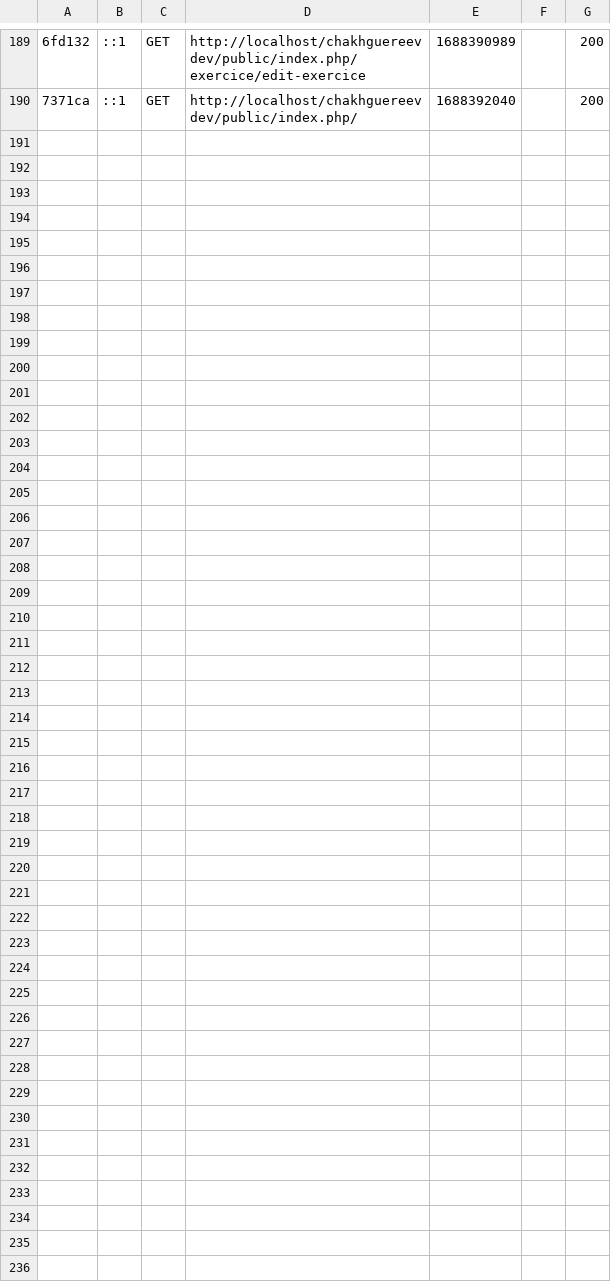
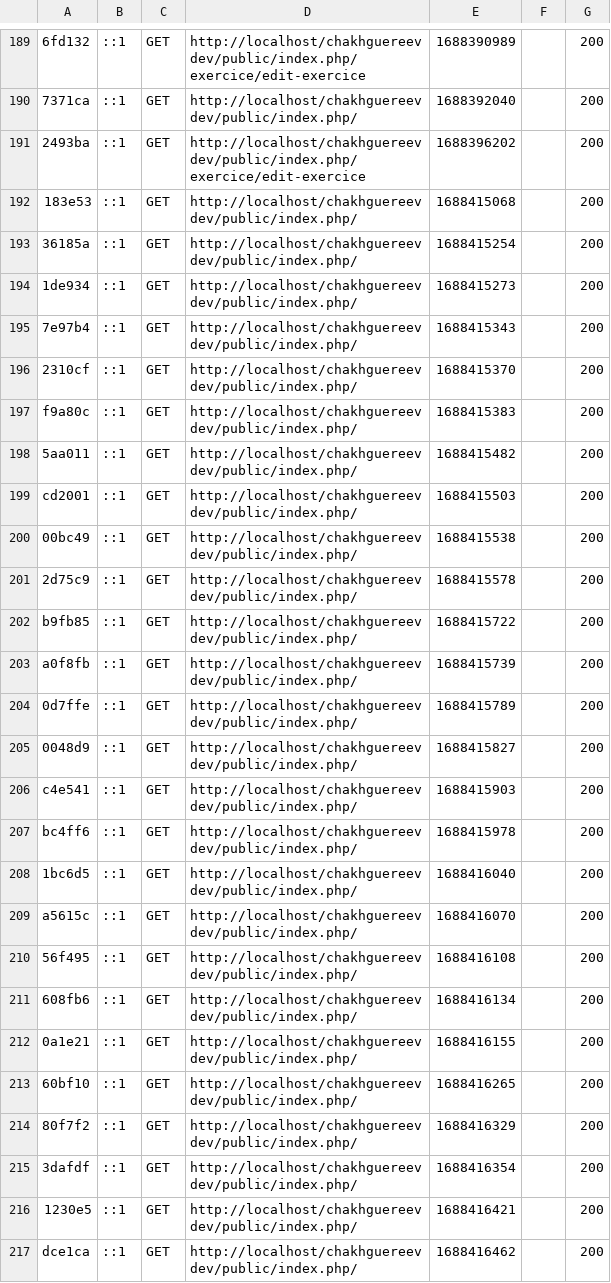
Before and after one commit to iromosawake/chakhguereevdev, a CSV file: var/cache/dev/profiler/index.csv, drawn as a sheet; only a part is shown, gaps mark what is left out; the diff names each change by its address in the sheet, - before the commit and + after, or states it on an @@ line.

```diff
--- a/var/cache/dev/profiler/index.csv
+++ b/var/cache/dev/profiler/index.csv
+row 191: 2493ba | ::1 | GET | http://localhost/chakhguereevdev/public/index.php/exercice/edit-exercice | 1688396202 |  | 200
+row 192: 183e53 | ::1 | GET | http://localhost/chakhguereevdev/public/index.php/ | 1688415068 |  | 200
+row 193: 36185a | ::1 | GET | http://localhost/chakhguereevdev/public/index.php/ | 1688415254 |  | 200
+row 194: 1de934 | ::1 | GET | http://localhost/chakhguereevdev/public/index.php/ | 1688415273 |  | 200
+row 195: 7e97b4 | ::1 | GET | http://localhost/chakhguereevdev/public/index.php/ | 1688415343 |  | 200
+row 196: 2310cf | ::1 | GET | http://localhost/chakhguereevdev/public/index.php/ | 1688415370 |  | 200
+row 197: f9a80c | ::1 | GET | http://localhost/chakhguereevdev/public/index.php/ | 1688415383 |  | 200
+row 198: 5aa011 | ::1 | GET | http://localhost/chakhguereevdev/public/index.php/ | 1688415482 |  | 200
+row 199: cd2001 | ::1 | GET | http://localhost/chakhguereevdev/public/index.php/ | 1688415503 |  | 200
+row 200: 00bc49 | ::1 | GET | http://localhost/chakhguereevdev/public/index.php/ | 1688415538 |  | 200
+row 201: 2d75c9 | ::1 | GET | http://localhost/chakhguereevdev/public/index.php/ | 1688415578 |  | 200
+row 202: b9fb85 | ::1 | GET | http://localhost/chakhguereevdev/public/index.php/ | 1688415722 |  | 200
+row 203: a0f8fb | ::1 | GET | http://localhost/chakhguereevdev/public/index.php/ | 1688415739 |  | 200
+row 204: 0d7ffe | ::1 | GET | http://localhost/chakhguereevdev/public/index.php/ | 1688415789 |  | 200
+row 205: 0048d9 | ::1 | GET | http://localhost/chakhguereevdev/public/index.php/ | 1688415827 |  | 200
+row 206: c4e541 | ::1 | GET | http://localhost/chakhguereevdev/public/index.php/ | 1688415903 |  | 200
+row 207: bc4ff6 | ::1 | GET | http://localhost/chakhguereevdev/public/index.php/ | 1688415978 |  | 200
+row 208: 1bc6d5 | ::1 | GET | http://localhost/chakhguereevdev/public/index.php/ | 1688416040 |  | 200
+row 209: a5615c | ::1 | GET | http://localhost/chakhguereevdev/public/index.php/ | 1688416070 |  | 200
+row 210: 56f495 | ::1 | GET | http://localhost/chakhguereevdev/public/index.php/ | 1688416108 |  | 200
+row 211: 608fb6 | ::1 | GET | http://localhost/chakhguereevdev/public/index.php/ | 1688416134 |  | 200
+row 212: 0a1e21 | ::1 | GET | http://localhost/chakhguereevdev/public/index.php/ | 1688416155 |  | 200
+row 213: 60bf10 | ::1 | GET | http://localhost/chakhguereevdev/public/index.php/ | 1688416265 |  | 200
+row 214: 80f7f2 | ::1 | GET | http://localhost/chakhguereevdev/public/index.php/ | 1688416329 |  | 200
+row 215: 3dafdf | ::1 | GET | http://localhost/chakhguereevdev/public/index.php/ | 1688416354 |  | 200
+row 216: 1230e5 | ::1 | GET | http://localhost/chakhguereevdev/public/index.php/ | 1688416421 |  | 200
+row 217: dce1ca | ::1 | GET | http://localhost/chakhguereevdev/public/index.php/ | 1688416462 |  | 200
```
Also changed, not shown: 5 other files.
